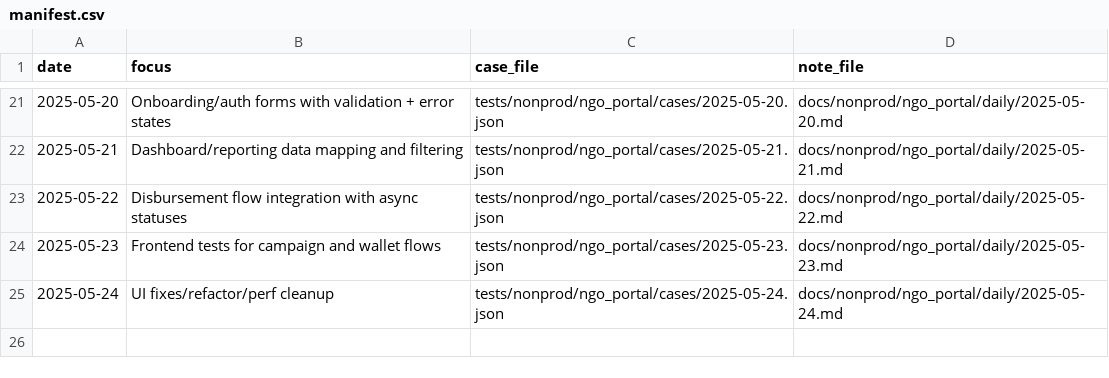
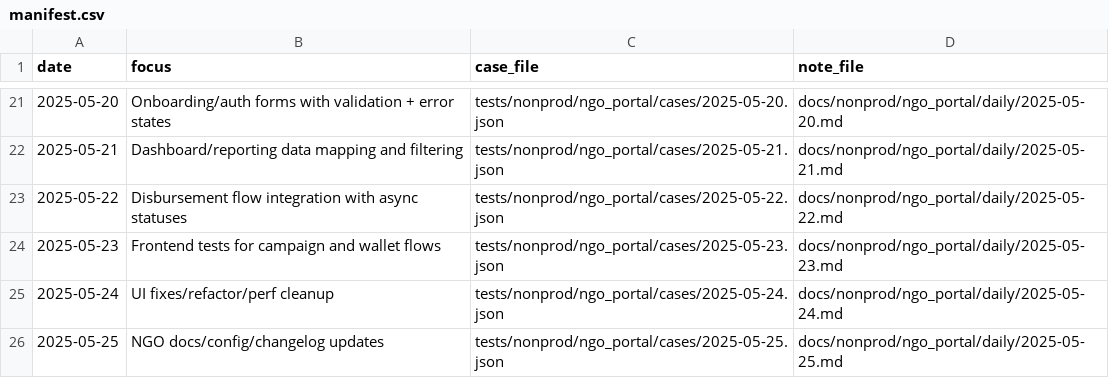
Before and after one commit to TalhaArjumand/aid-ngo, a CSV file: docs/nonprod/ngo_portal/manifest.csv, drawn as a sheet; only a part is shown, gaps mark what is left out.

Commit message:
test(ngo): add nonprod ngo-api case for 2025-05-25

```diff
--- a/docs/nonprod/ngo_portal/manifest.csv
+++ b/docs/nonprod/ngo_portal/manifest.csv
@@ -25 +25,2 @@ date,focus,case_file,note_file
 2025-05-24,"UI fixes/refactor/perf cleanup",tests/nonprod/ngo_portal/cases/2025-05-24.json,docs/nonprod/ngo_portal/daily/2025-05-24.md
+2025-05-25,"NGO docs/config/changelog updates",tests/nonprod/ngo_portal/cases/2025-05-25.json,docs/nonprod/ngo_portal/daily/2025-05-25.md
```
Also changed, not shown: 2 other files.
